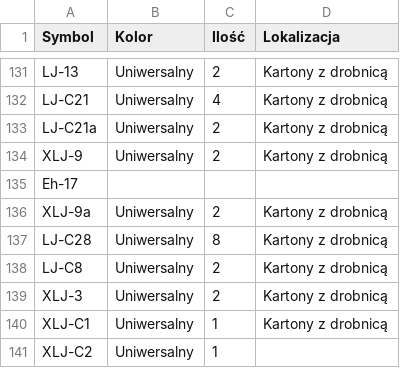
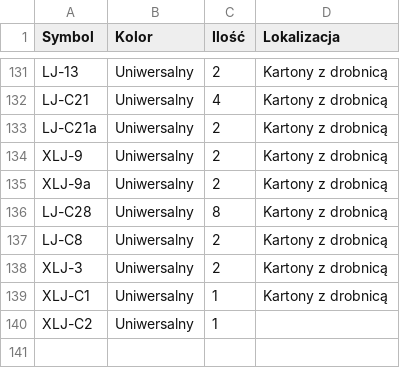
Before and after one commit to u12-meblob/parts, a CSV file: drobnica.csv, drawn as a sheet; only a part is shown, gaps mark what is left out; the diff names each change by its address in the sheet, - before the commit and + after, or states it on an @@ line.

Commit message:
Fix CSV formatting and restore header

```diff
--- a/drobnica.csv
+++ b/drobnica.csv
-row 135: Eh-17
```
